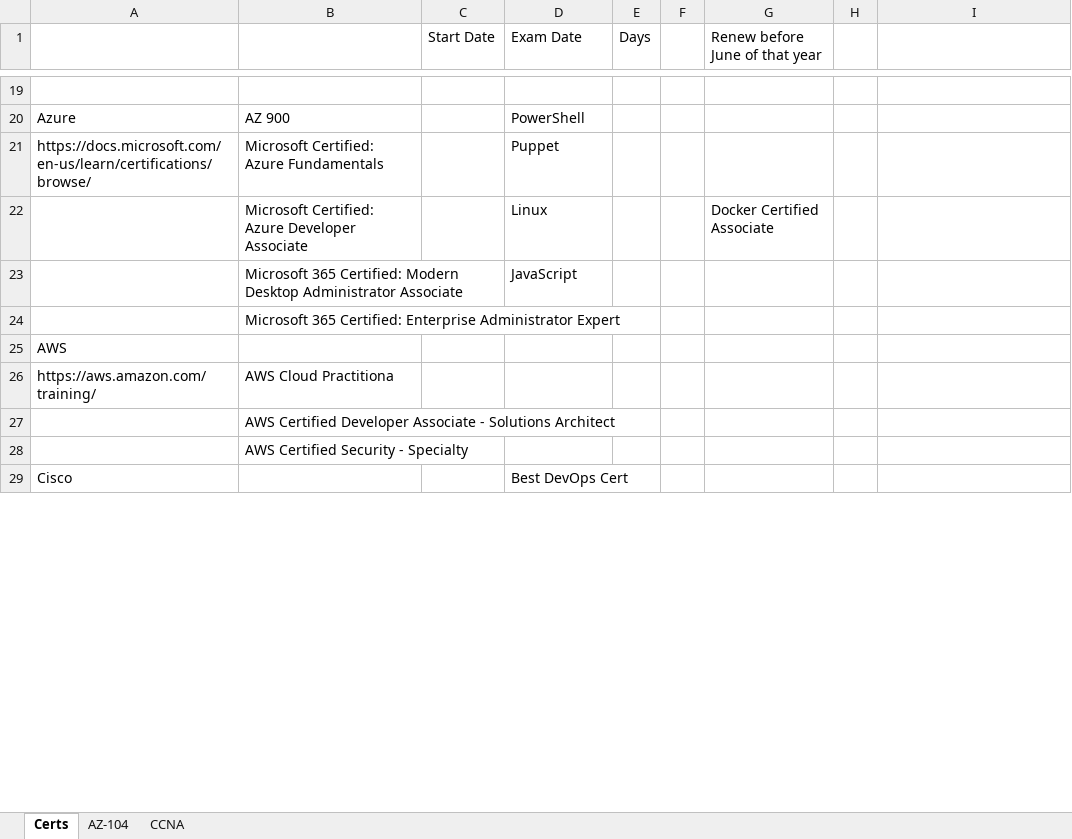
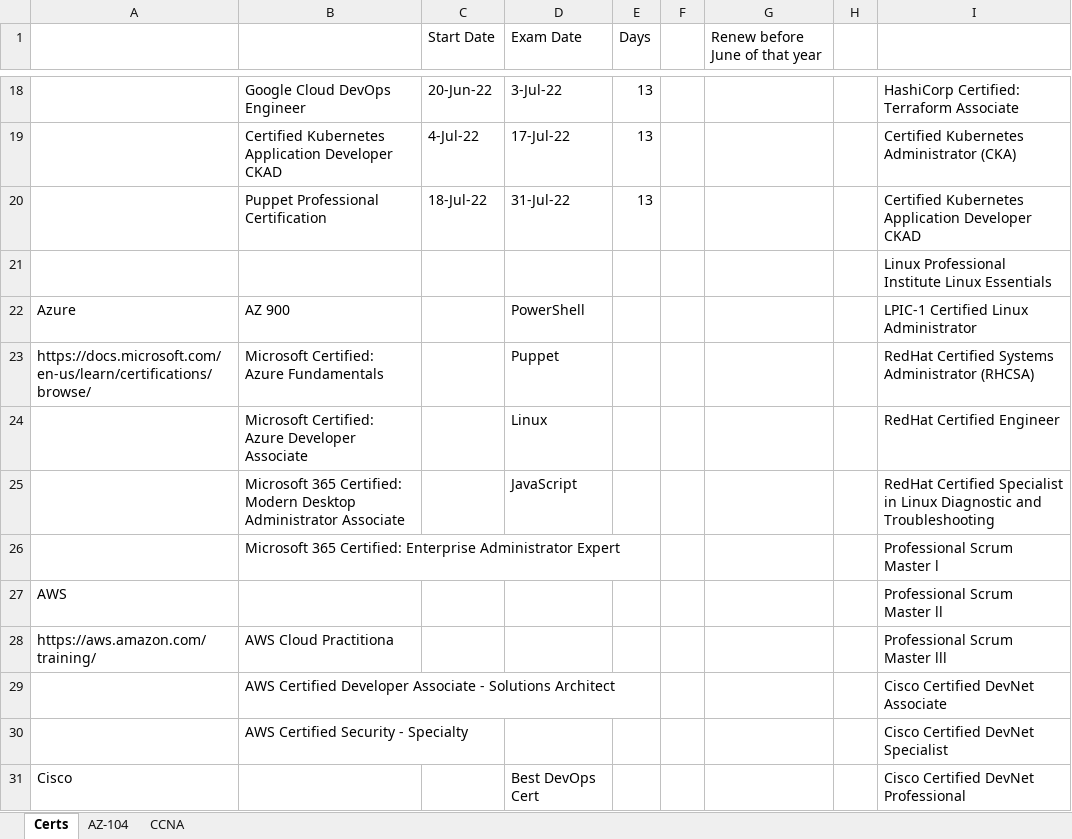
Before and after one commit to netdevmike/Certifications, an Excel workbook: Certifications_Schedule.xlsx, sheet Certs, drawn as a sheet; only a part is shown, gaps mark what is left out; values as stored, in another font and other column widths than the file's, no cell formats; addresses are those after the commit; the diff covers the shown part only; the diff names each change by its address in the sheet, - before the commit and + after, or states it on an @@ line.

Commit message:
Update Certifications_Schedule.xlsx

```diff
--- a/Certifications_Schedule.xlsx (sheet Certs)
+++ b/Certifications_Schedule.xlsx (sheet Certs)
-row 18: (empty)
+row 18:  | Google Cloud DevOps Engineer | 20-Jun-22 | 3-Jul-22 | 13 |  |  |  | HashiCorp Certified: Terraform Associate
+row 19:  | Certified Kubernetes Application Developer CKAD | 4-Jul-22 | 17-Jul-22 | 13 |  |  |  | Certified Kubernetes Administrator (CKA)
+row 20:  | Puppet Professional Certification | 18-Jul-22 | 31-Jul-22 | 13 |  |  |  | Certified Kubernetes Application Developer CKAD
+row 21:  |  |  |  |  |  |  |  | Linux Professional Institute Linux Essentials
-I22: (empty)
+I22: LPIC-1 Certified Linux Administrator
-I23: (empty)
+I23: RedHat Certified Systems Administrator (RHCSA)
-G24 (Renew before June of that year): Docker Certified Associate
+G24 (Renew before June of that year): (empty)
-I24: (empty)
+I24: RedHat Certified Engineer
-I25: (empty)
+I25: RedHat Certified Specialist in Linux Diagnostic and Troubleshooting
-I26: (empty)
+I26: Professional Scrum Master l
-I27: (empty)
+I27: Professional Scrum Master ll
-I28: (empty)
+I28: Professional Scrum Master lll
-I29: (empty)
+I29: Cisco Certified DevNet Associate
-I30: (empty)
+I30: Cisco Certified DevNet Specialist
-I31: (empty)
+I31: Cisco Certified DevNet Professional
```
Also changed, not shown: 1 removed row and 35 edited cells elsewhere in this sheet, cell formats, formulas that keep their value.
